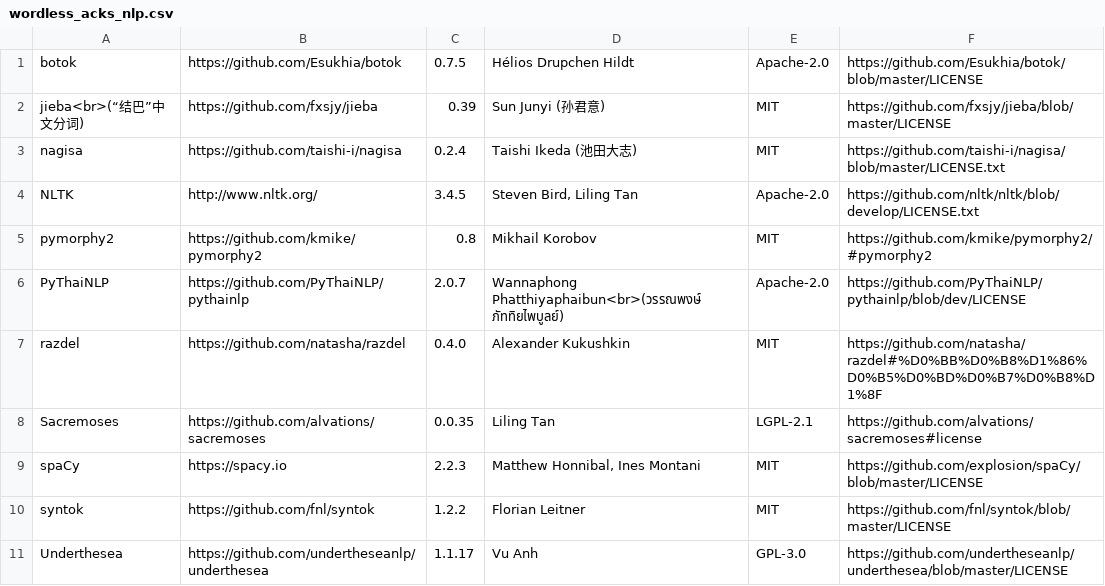
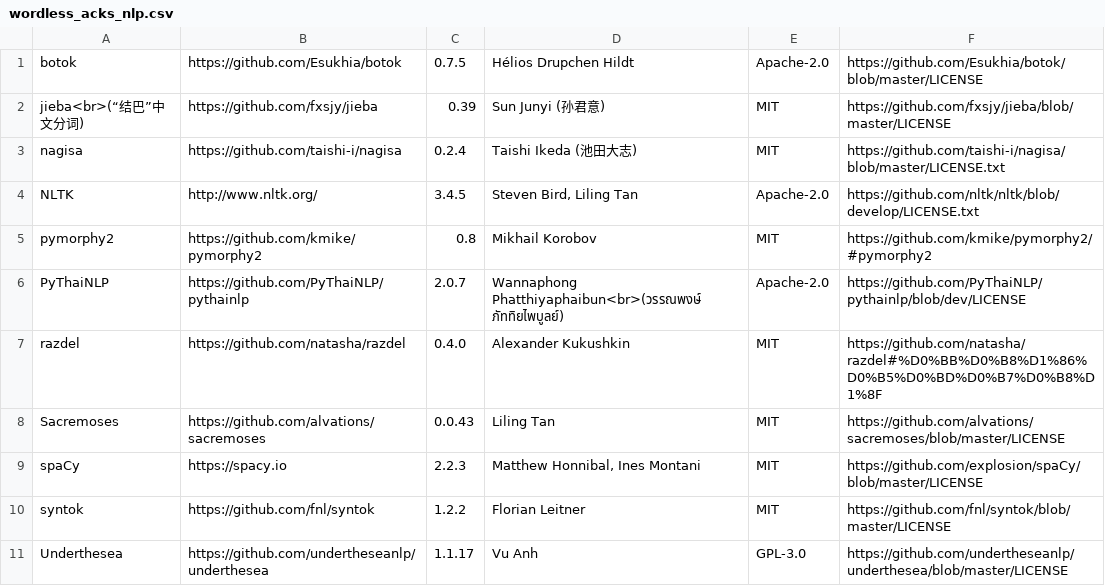
Before and after one commit to tohosin/Wordless, a CSV file: src/wordless_acks/wordless_acks_nlp.csv, drawn as a sheet.

Commit message:
Dependencies: Upgrade Sacremoses to 0.0.43

```diff
--- a/src/wordless_acks/wordless_acks_nlp.csv
+++ b/src/wordless_acks/wordless_acks_nlp.csv
@@ -7,3 +7,3 @@ PyThaiNLP|https://github.com/PyThaiNLP/pythainlp|2.0.7|Wannaphong Phatthiyaphaib
 razdel|https://github.com/natasha/razdel|0.4.0|Alexander Kukushkin|MIT|https://github.com/natasha/razdel#%D0%BB%D0%B8%D1%86%D0%B5%D0%BD%D0%B7%D0%B8%D1%8F
-Sacremoses|https://github.com/alvations/sacremoses|0.0.35|Liling Tan|LGPL-2.1|https://github.com/alvations/sacremoses#license
+Sacremoses|https://github.com/alvations/sacremoses|0.0.43|Liling Tan|MIT|https://github.com/alvations/sacremoses/blob/master/LICENSE
 spaCy|https://spacy.io|2.2.3|Matthew Honnibal, Ines Montani|MIT|https://github.com/explosion/spaCy/blob/master/LICENSE
```
Also changed, not shown: 1 other file.
